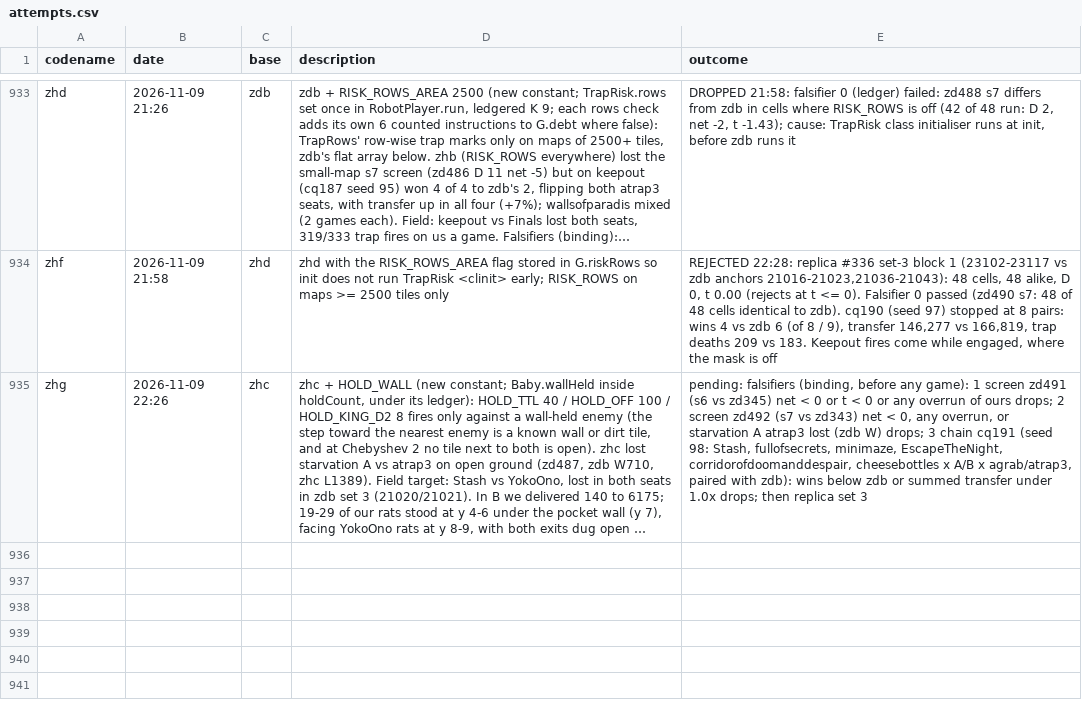
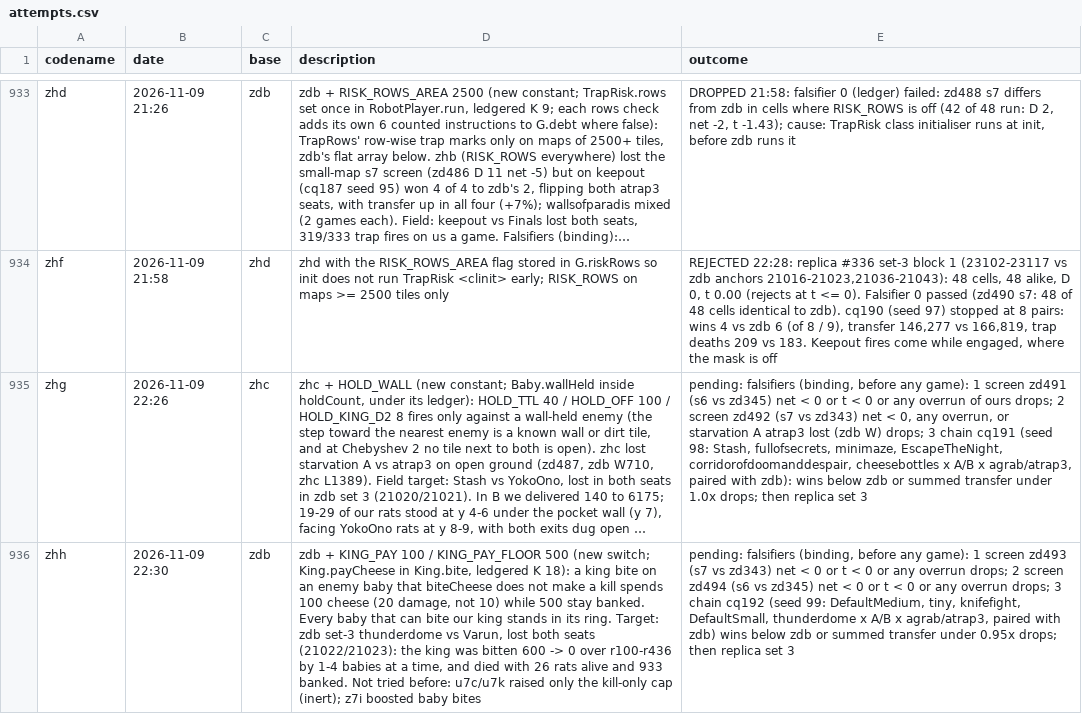
Before and after one commit to terryvanbelle/battlecode26b-vibe, a CSV file: progress/attempts.csv, drawn as a sheet; only a part is shown, gaps mark what is left out; long unchanged cells end in …; the diff names each change by its address in the sheet, - before the commit and + after, or states it on an @@ line.

```diff
--- a/progress/attempts.csv
+++ b/progress/attempts.csv
+row 936: zhh | 2026-11-09 22:30 | zdb | zdb + KING_PAY 100 / KING_PAY_FLOOR 500 (new switch; King.payCheese in King.bite, ledgered K 18): a king bite on an enemy baby that biteCheese does not make a kill spends 100 cheese (20 damage, not 10) while 500 stay banked. Every baby that can bite our king stands in its ring. Target: zdb set-3 thunderdome vs Varun, lost both seats (21022/21023): the king was bitten 600 -> 0 over r100-r436 by 1-4 babies at a time, and died with 26 rats alive and 933 banked. Not tried before: u7c/u7k raised only the kill-only cap (inert); z7i boosted baby bites | pending: falsifiers (binding, before any game): 1 screen zd493 (s7 vs zd343) net < 0 or t < 0 or any overrun drops; 2 screen zd494 (s6 vs zd345) net < 0 or t < 0 or any overrun drops; 3 chain cq192 (seed 99: DefaultMedium, tiny, knifefight, DefaultSmall, thunderdome x A/B x agrab/atrap3, paired with zdb) wins below zdb or summed transfer under 0.95x drops; then replica set 3
```
Also changed, not shown: 24 other files.
